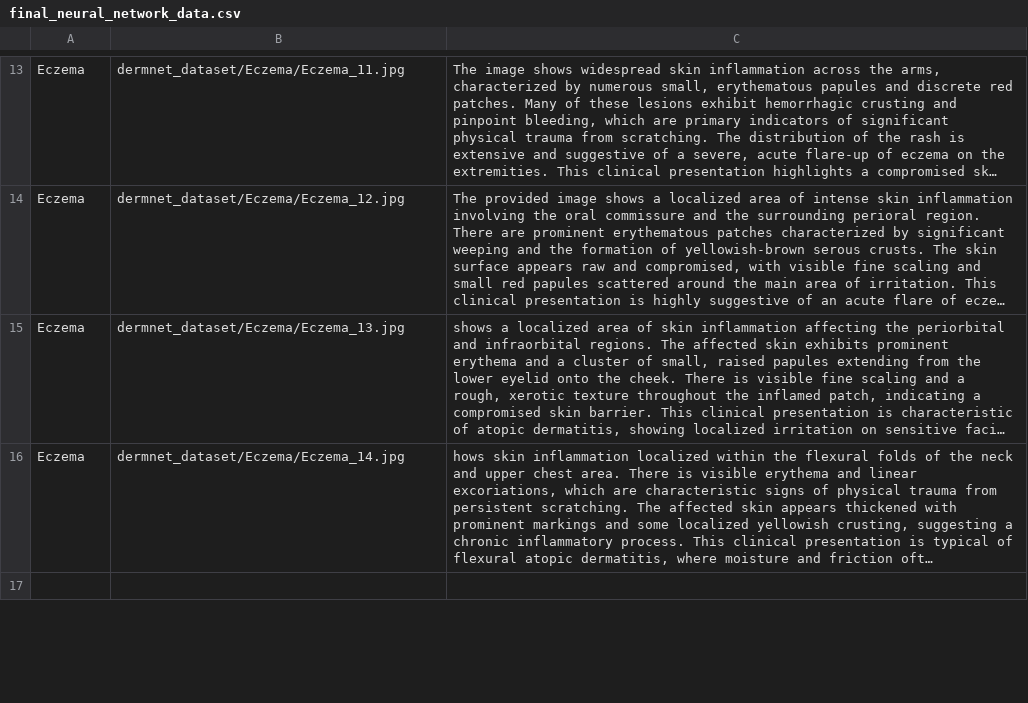
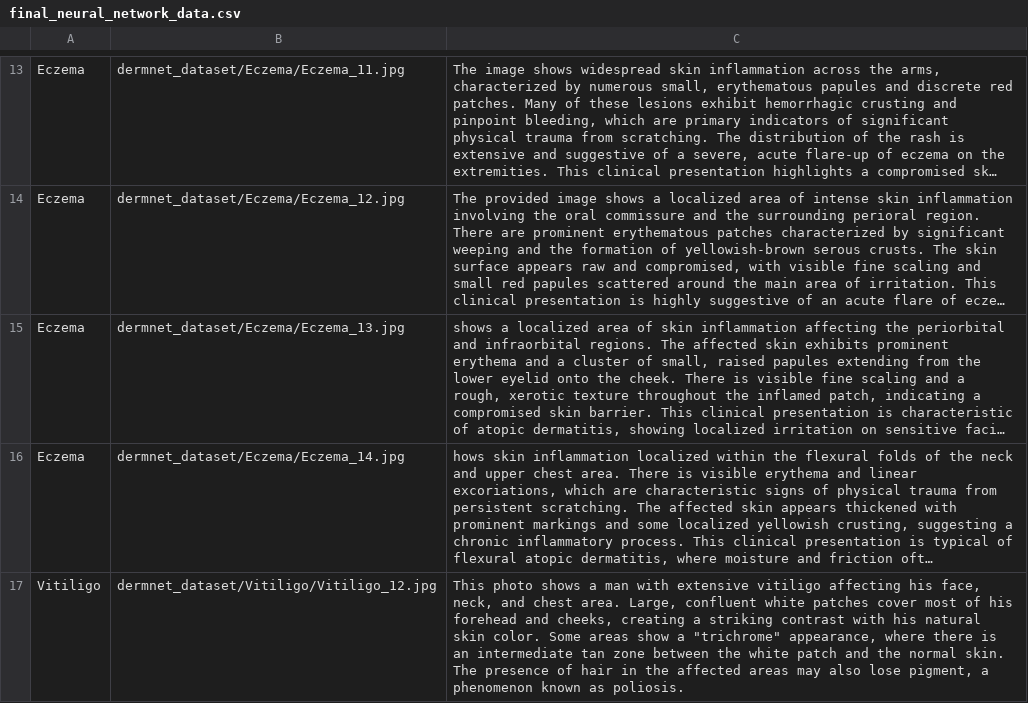
Before and after one commit to marc122005/Neural-Project, a CSV file: final_neural_network_data.csv, drawn as a sheet; only a part is shown, gaps mark what is left out; long unchanged cells end in …; the diff covers the shown part only; the diff names each change by its address in the sheet, - before the commit and + after, or states it on an @@ line.

```diff
--- a/final_neural_network_data.csv
+++ b/final_neural_network_data.csv
-row 17: (empty)
+row 17: Vitiligo | dermnet_dataset/Vitiligo/Vitiligo_12.jpg | This photo shows a man with extensive vitiligo affecting his face, neck, and chest area. Large, confluent white patches cover most of his forehead and cheeks, creating a striking contrast with his natural skin color. Some areas show a "trichrome" appearance, where there is an intermediate tan zone between the white patch and the normal skin. The presence of hair in the affected areas may also lose pigment, a phenomenon known as poliosis.
```
Also changed, not shown: 2 added rows and 27 edited cells elsewhere in this file, 13 other files.
